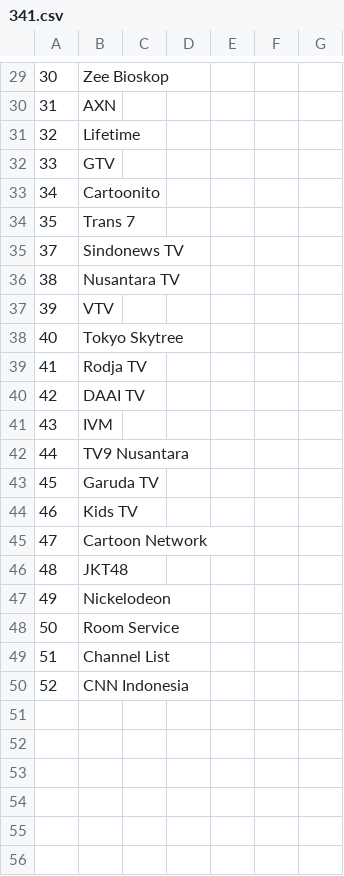
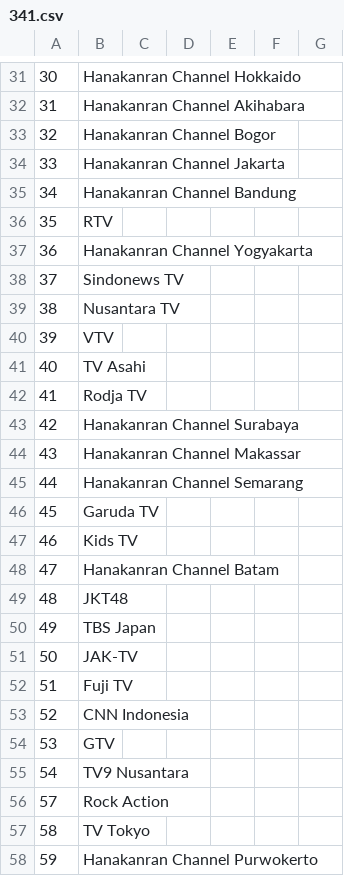
Before and after one commit to TG635-alt126xA/ExtendedMaster113, a CSV file: 341.csv, drawn as a sheet; only a part is shown, gaps mark what is left out; the diff covers the shown part only.

```diff
--- a/341.csv
+++ b/341.csv
@@ -29,7 +31,8 @@
-30,Zee Bioskop,,,,,
-31,AXN,,,,,
-32,Lifetime,,,,,
-33,GTV,,,,,
-34,Cartoonito,,,,,
-35,Trans 7,,,,,
+30,Hanakanran Channel Hokkaido,,,,,
+31,Hanakanran Channel Akihabara,,,,,
+32,Hanakanran Channel Bogor,,,,,
+33,Hanakanran Channel Jakarta,,,,,
+34,Hanakanran Channel Bandung,,,,,
+35,RTV,,,,,
+36,Hanakanran Channel Yogyakarta,,,,,
 37,Sindonews TV,,,,,
@@ -37,14 +40,19 @@
 39,VTV,,,,,
-40,Tokyo Skytree,,,,,
+40,TV Asahi,,,,,
 41,Rodja TV,,,,,
-42,DAAI TV,,,,,
-43,IVM,,,,,
-44,TV9 Nusantara,,,,,
+42,Hanakanran Channel Surabaya,,,,,
+43,Hanakanran Channel Makassar,,,,,
+44,Hanakanran Channel Semarang,,,,,
 45,Garuda TV,,,,,
 46,Kids TV,,,,,
-47,Cartoon Network,,,,,
+47,Hanakanran Channel Batam,,,,,
 48,JKT48,,,,,
-49,Nickelodeon,,,,,
-50,Room Service,,,,,
-51,Channel List,,,,,
+49,TBS Japan,,,,,
+50,JAK-TV,,,,,
+51,Fuji TV,,,,,
 52,CNN Indonesia,,,,,
+53,GTV,,,,,
+54,TV9 Nusantara,,,,,
+57,Rock Action,,,,,
+58,TV Tokyo,,,,,
+59,Hanakanran Channel Purwokerto,,,,,
```
Also changed, not shown: 17 added rows and 14 edited cells elsewhere in this file.
